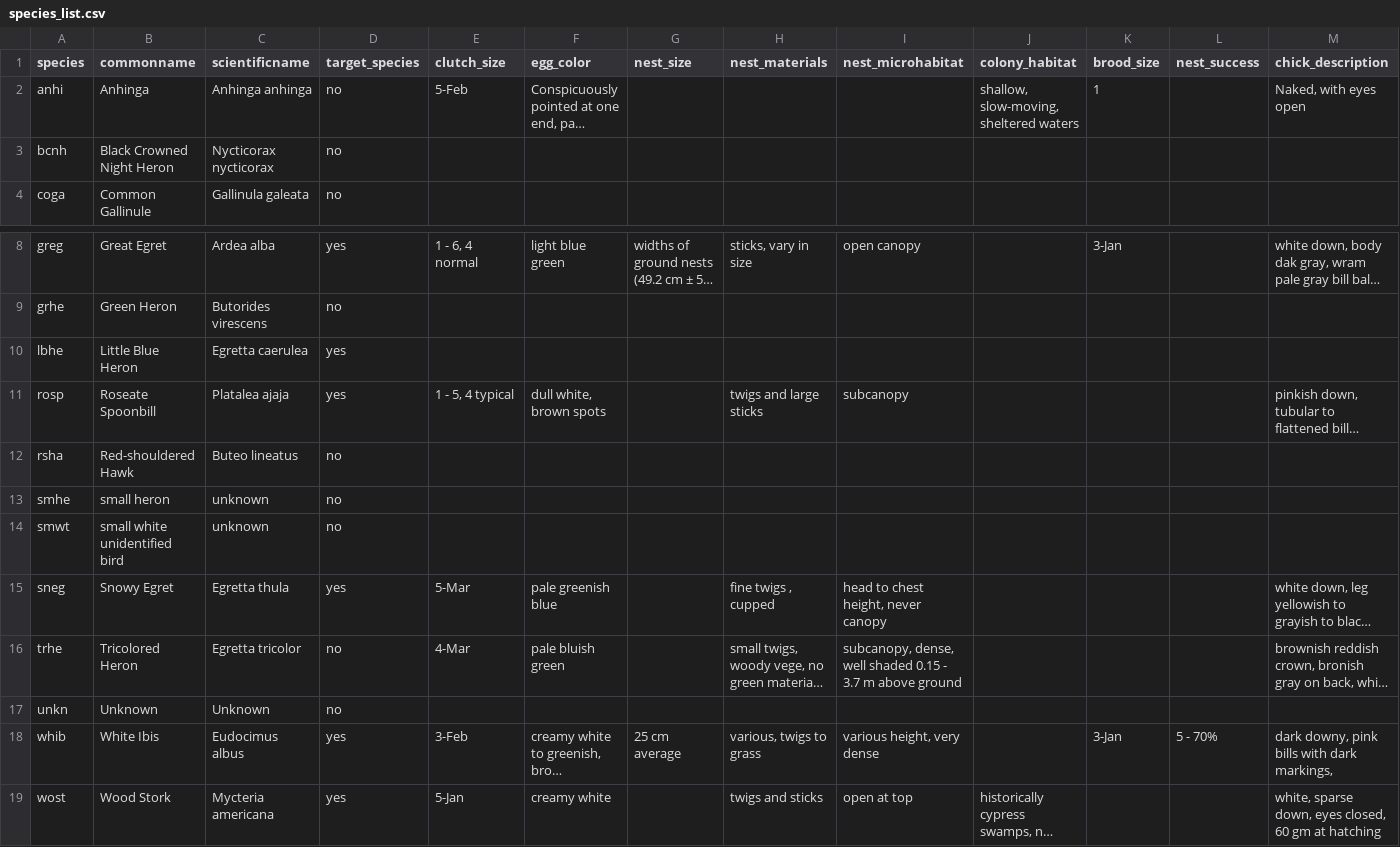
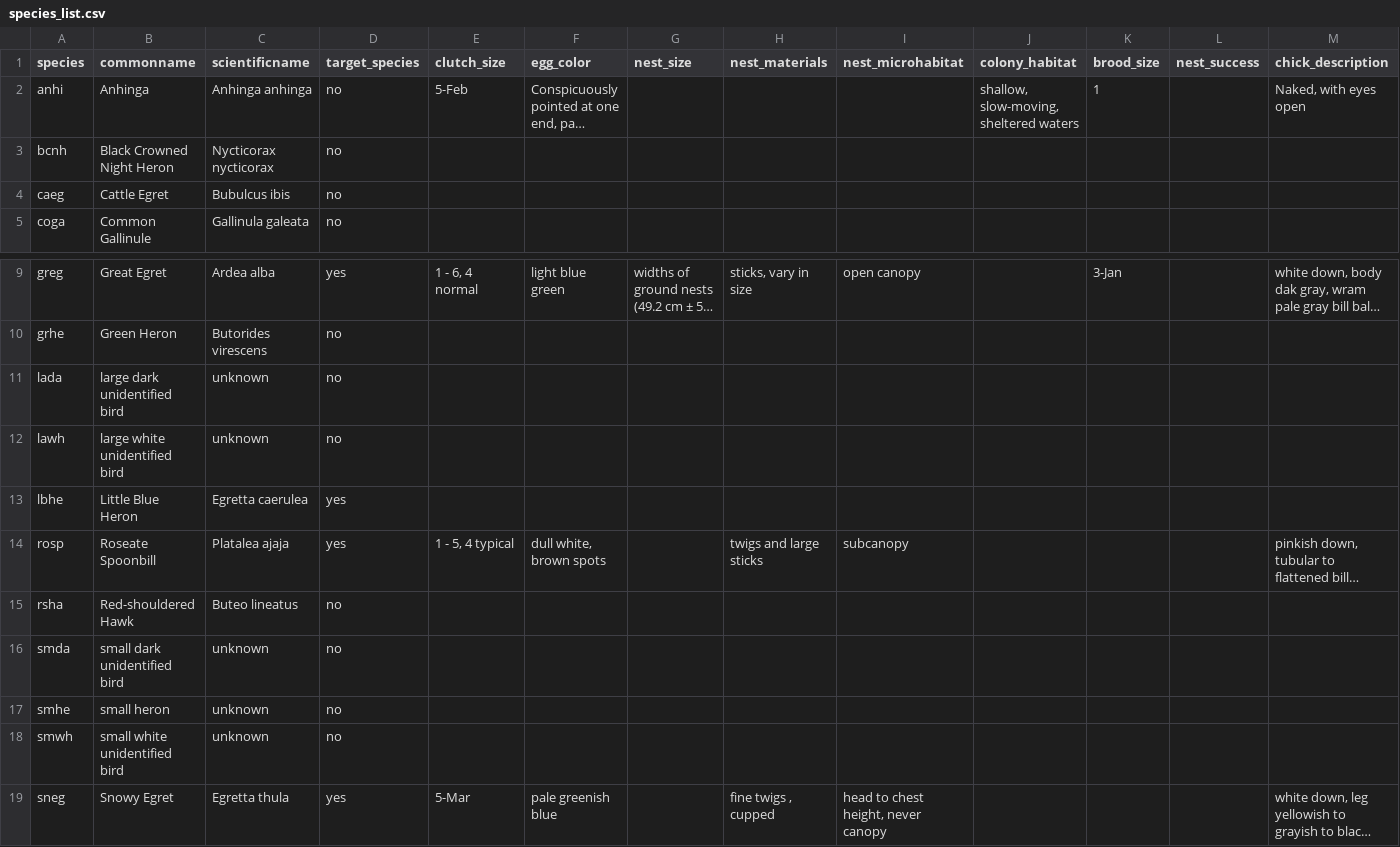
Before and after one commit to weecology/EvergladesWadingBird, a CSV file: SiteandMethods/species_list.csv, drawn as a sheet; only a part is shown, gaps mark what is left out; the shorter side is filled out with more unchanged rows; long unchanged cells end in …; addresses are those after the commit; rows hold the shown columns only; the diff names each change by its address in the sheet, - before the commit and + after, or states it on an @@ line.

Commit message:
Add max counts starting 1993 [minor] (#58)
* Add official colony names and IDs
* Update species table
* Update nest checks with correct species and colony names

```diff
--- a/SiteandMethods/species_list.csv
+++ b/SiteandMethods/species_list.csv
+row 4: caeg | Cattle Egret | Bubulcus ibis | no
+row 11: lada | large dark unidentified bird | unknown | no
+row 12: lawh | large white unidentified bird | unknown | no
+row 16: smda | small dark unidentified bird | unknown | no
-A18 (species): smwt
+A18 (species): smwh
```
Also changed, not shown: 9 other files.
